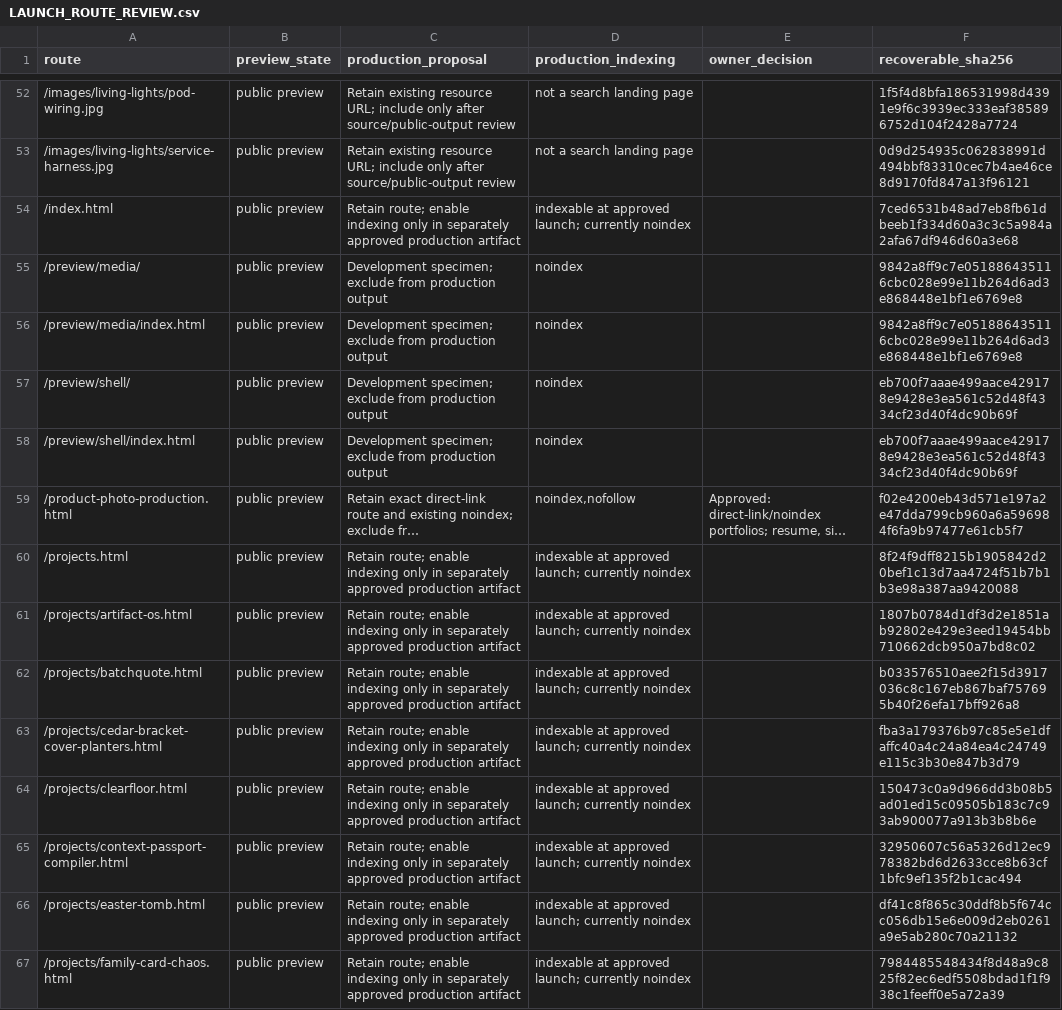
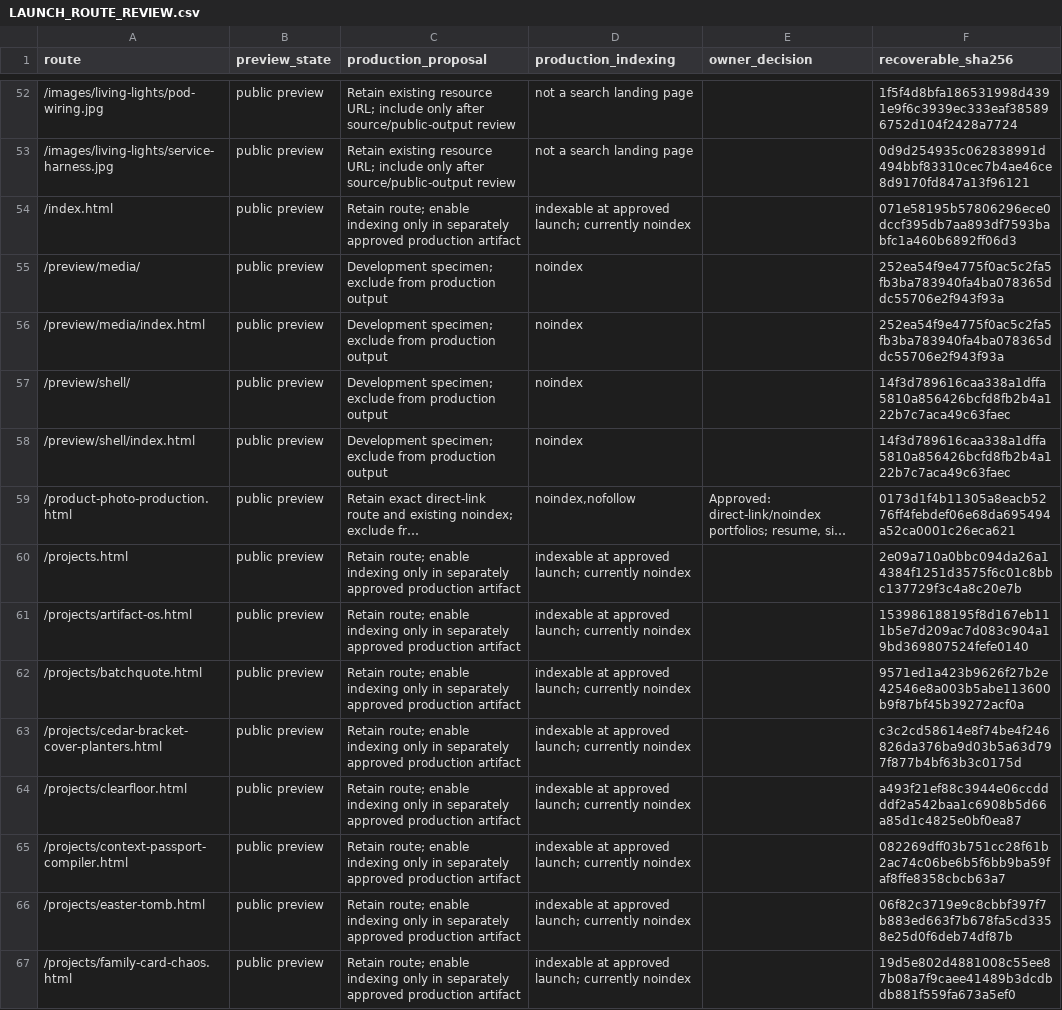
Before and after one commit to OlsenAutomation/olsenautomation.github.io, a CSV file: migration/LAUNCH_ROUTE_REVIEW.csv, drawn as a sheet; only a part is shown, gaps mark what is left out; long unchanged cells end in …; the diff covers the shown part only; the diff names each change by its address in the sheet, - before the commit and + after, or states it on an @@ line.

```diff
--- a/migration/LAUNCH_ROUTE_REVIEW.csv
+++ b/migration/LAUNCH_ROUTE_REVIEW.csv
-F54 (recoverable_sha256): 7ced6531b48ad7eb8fb61dbeeb1f334d60a3c3c5a984a2afa67df946d60a3e68
+F54 (recoverable_sha256): 071e58195b57806296ece0dccf395db7aa893df7593babfc1a460b6892ff06d3
-F55:F56 (recoverable_sha256): 9842a8ff9c7e051886435116cbc028e99e11b264d6ad3e868448e1bf1e6769e8
+F55:F56 (recoverable_sha256): 252ea54f9e4775f0ac5c2fa5fb3ba783940fa4ba078365ddc55706e2f943f93a
-F57:F58 (recoverable_sha256): eb700f7aaae499aace429178e9428e3ea561c52d48f4334cf23d40f4dc90b69f
+F57:F58 (recoverable_sha256): 14f3d789616caa338a1dffa5810a856426bcfd8fb2b4a122b7c7aca49c63faec
-F59 (recoverable_sha256): f02e4200eb43d571e197a2e47dda799cb960a6a596984f6fa9b97477e61cb5f7
+F59 (recoverable_sha256): 0173d1f4b11305a8eacb5276ff4febdef06e68da695494a52ca0001c26eca621
-F60 (recoverable_sha256): 8f24f9dff8215b1905842d20bef1c13d7aa4724f51b7b1b3e98a387aa9420088
+F60 (recoverable_sha256): 2e09a710a0bbc094da26a14384f1251d3575f6c01c8bbc137729f3c4a8c20e7b
-F61 (recoverable_sha256): 1807b0784d1df3d2e1851ab92802e429e3eed19454bb710662dcb950a7bd8c02
+F61 (recoverable_sha256): 153986188195f8d167eb111b5e7d209ac7d083c904a19bd369807524fefe0140
-F62 (recoverable_sha256): b033576510aee2f15d3917036c8c167eb867baf757695b40f26efa17bff926a8
+F62 (recoverable_sha256): 9571ed1a423b9626f27b2e42546e8a003b5abe113600b9f87bf45b39272acf0a
-F63 (recoverable_sha256): fba3a179376b97c85e5e1dfaffc40a4c24a84ea4c24749e115c3b30e847b3d79
+F63 (recoverable_sha256): c3c2cd58614e8f74be4f246826da376ba9d03b5a63d797f877b4bf63b3c0175d
-F64 (recoverable_sha256): 150473c0a9d966dd3b08b5ad01ed15c09505b183c7c93ab900077a913b3b8b6e
+F64 (recoverable_sha256): a493f21ef88c3944e06ccddddf2a542baa1c6908b5d66a85d1c4825e0bf0ea87
-F65 (recoverable_sha256): 32950607c56a5326d12ec978382bd6d2633cce8b63cf1bfc9ef135f2b1cac494
+F65 (recoverable_sha256): 082269dff03b751cc28f61b2ac74c06be6b5f6bb9ba59faf8ffe8358cbcb63a7
-F66 (recoverable_sha256): df41c8f865c30ddf8b5f674cc056db15e6e009d2eb0261a9e5ab280c70a21132
+F66 (recoverable_sha256): 06f82c3719e9c8cbbf397f7b883ed663f7b678fa5cd3358e25d0f6deb74df87b
-F67 (recoverable_sha256): 7984485548434f8d48a9c825f82ec6edf5508bdad1f1f938c1feeff0e5a72a39
+F67 (recoverable_sha256): 19d5e802d4881008c55ee87b08a7f9caee41489b3dcdbdb881f559fa673a5ef0
```
Also changed, not shown: 28 edited cells elsewhere in this file, 14 other files.
